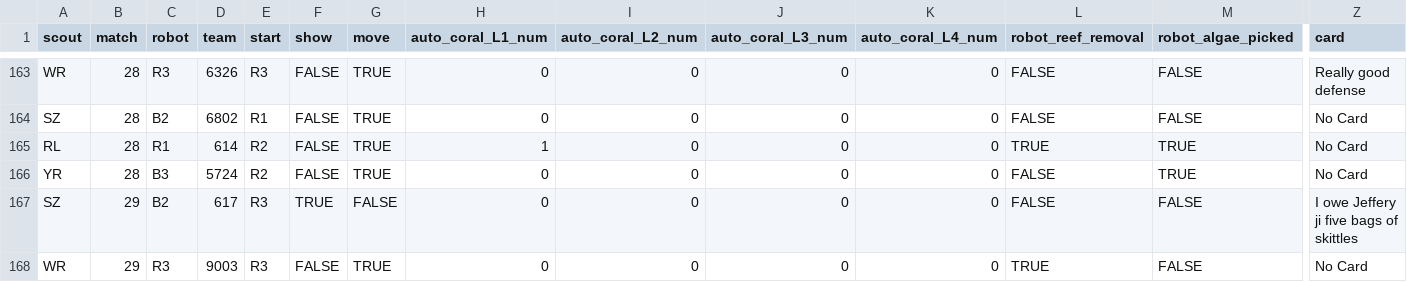
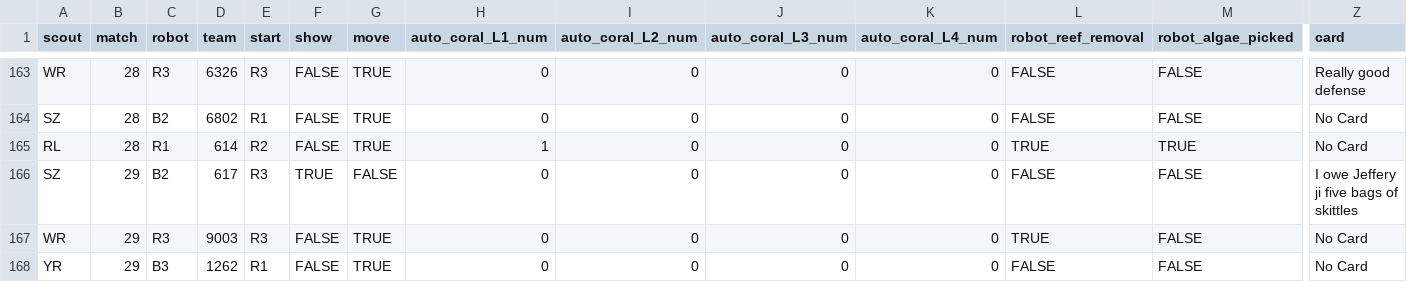
Before and after one commit to blair-robot-project/scouting2025, a CSV file: Shiny App Files/data files/match_data_glen_allen.csv, drawn as a sheet; only a part is shown, gaps mark what is left out; the shorter side is filled out with more unchanged rows; rows hold the shown columns only; the diff names each change by its address in the sheet, - before the commit and + after, or states it on an @@ line.

Commit message:
Fixed Bar-Graph Glitches + Added Mobility
Problem: 5724 had a half-row of missing data, deleting the entire row fixed everything???

```diff
--- a/Shiny App Files/data files/match_data_glen_allen.csv
+++ b/Shiny App Files/data files/match_data_glen_allen.csv
-row 166: YR | 28 | B3 | 5724 | R2 | FALSE | TRUE | 0 | 0 | 0 | 0 | FALSE | TRUE | No Card
```
Also changed, not shown: 1 other file.
